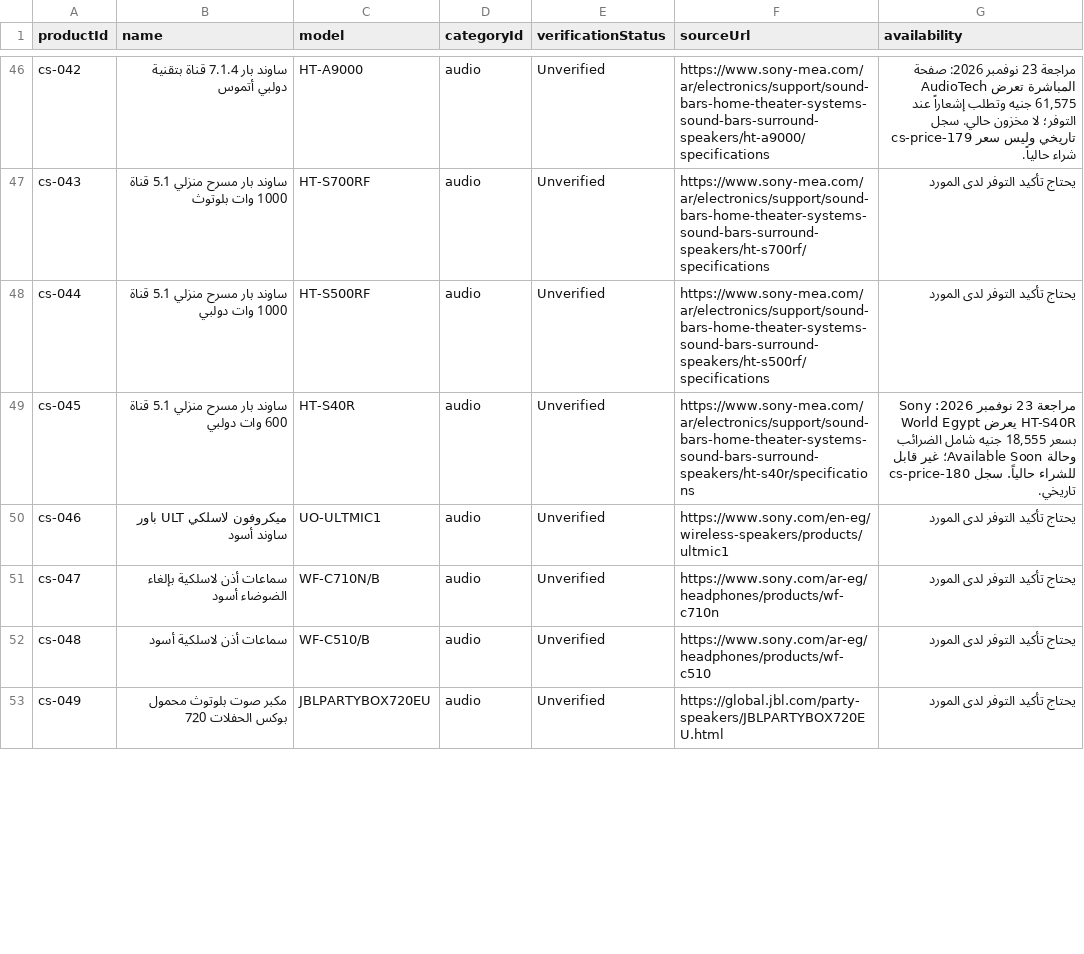
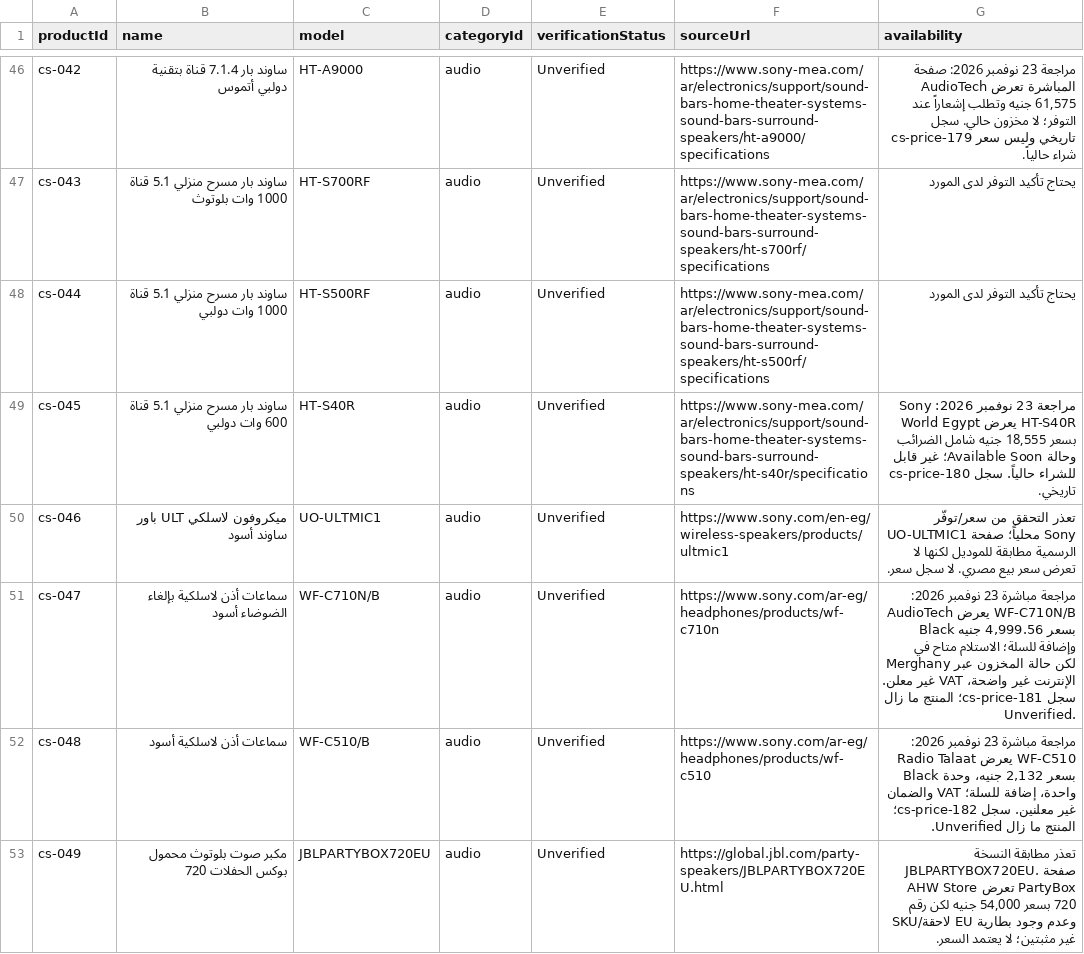
Before and after one commit to hazemproooo5-boop/alhazem-smart, a CSV file: docs/catalog-price-review-unverified-products-2026-11-23.csv, drawn as a sheet; only a part is shown, gaps mark what is left out; the diff covers the shown part only.

```diff
--- a/docs/catalog-price-review-unverified-products-2026-11-23.csv
+++ b/docs/catalog-price-review-unverified-products-2026-11-23.csv
@@ -49,5 +49,5 @@
 "cs-045","ساوند بار مسرح منزلي 5.1 قناة 600 وات دولبي","HT-S40R","audio","Unverified","https://www.sony-mea.com/ar/electronics/support/sound-bars-home-theater-systems-sound-bars-surround-speakers/ht-s40r/specifications","مراجعة 23 نوفمبر 2026: Sony World Egypt يعرض HT-S40R بسعر 18,555 جنيه شامل الضرائب وحالة Available Soon؛ غير قابل للشراء حالياً. سجل cs-price-180 تاريخي."
-"cs-046","ميكروفون لاسلكي ULT باور ساوند أسود","UO-ULTMIC1","audio","Unverified","https://www.sony.com/en-eg/wireless-speakers/products/ultmic1","يحتاج تأكيد التوفر لدى المورد"
-"cs-047","سماعات أذن لاسلكية بإلغاء الضوضاء أسود","WF-C710N/B","audio","Unverified","https://www.sony.com/ar-eg/headphones/products/wf-c710n","يحتاج تأكيد التوفر لدى المورد"
-"cs-048","سماعات أذن لاسلكية أسود","WF-C510/B","audio","Unverified","https://www.sony.com/ar-eg/headphones/products/wf-c510","يحتاج تأكيد التوفر لدى المورد"
-"cs-049","مكبر صوت بلوتوث محمول بوكس الحفلات 720","JBLPARTYBOX720EU","audio","Unverified","https://global.jbl.com/party-speakers/JBLPARTYBOX720EU.html","يحتاج تأكيد التوفر لدى المورد"
+"cs-046","ميكروفون لاسلكي ULT باور ساوند أسود","UO-ULTMIC1","audio","Unverified","https://www.sony.com/en-eg/wireless-speakers/products/ultmic1","تعذر التحقق من سعر/توفّر UO-ULTMIC1 محلياً؛ صفحة Sony الرسمية مطابقة للموديل لكنها لا تعرض سعر بيع مصري. لا سجل سعر."
+"cs-047","سماعات أذن لاسلكية بإلغاء الضوضاء أسود","WF-C710N/B","audio","Unverified","https://www.sony.com/ar-eg/headphones/products/wf-c710n","مراجعة مباشرة 23 نوفمبر 2026: AudioTech يعرض WF-C710N/B Black بسعر 4,999.56 جنيه وإضافة للسلة؛ الاستلام متاح في Merghany لكن حالة المخزون عبر الإنترنت غير واضحة، VAT غير معلن. سجل cs-price-181؛ المنتج ما زال Unverified."
+"cs-048","سماعات أذن لاسلكية أسود","WF-C510/B","audio","Unverified","https://www.sony.com/ar-eg/headphones/products/wf-c510","مراجعة مباشرة 23 نوفمبر 2026: Radio Talaat يعرض WF-C510 Black بسعر 2,132 جنيه، وحدة واحدة، إضافة للسلة؛ VAT والضمان غير معلنين. سجل cs-price-182؛ المنتج ما زال Unverified."
+"cs-049","مكبر صوت بلوتوث محمول بوكس الحفلات 720","JBLPARTYBOX720EU","audio","Unverified","https://global.jbl.com/party-speakers/JBLPARTYBOX720EU.html","تعذر مطابقة النسخة JBLPARTYBOX720EU. صفحة AHW Store تعرض PartyBox 720 بسعر 54,000 جنيه لكن رقم SKU/لاحقة EU وعدم وجود بطارية غير مثبتين؛ لا يعتمد السعر."
```
Also changed, not shown: 4 edited cells elsewhere in this file, docs/catalog-price-ledger-2026-11-23.csv, 1 other file.
